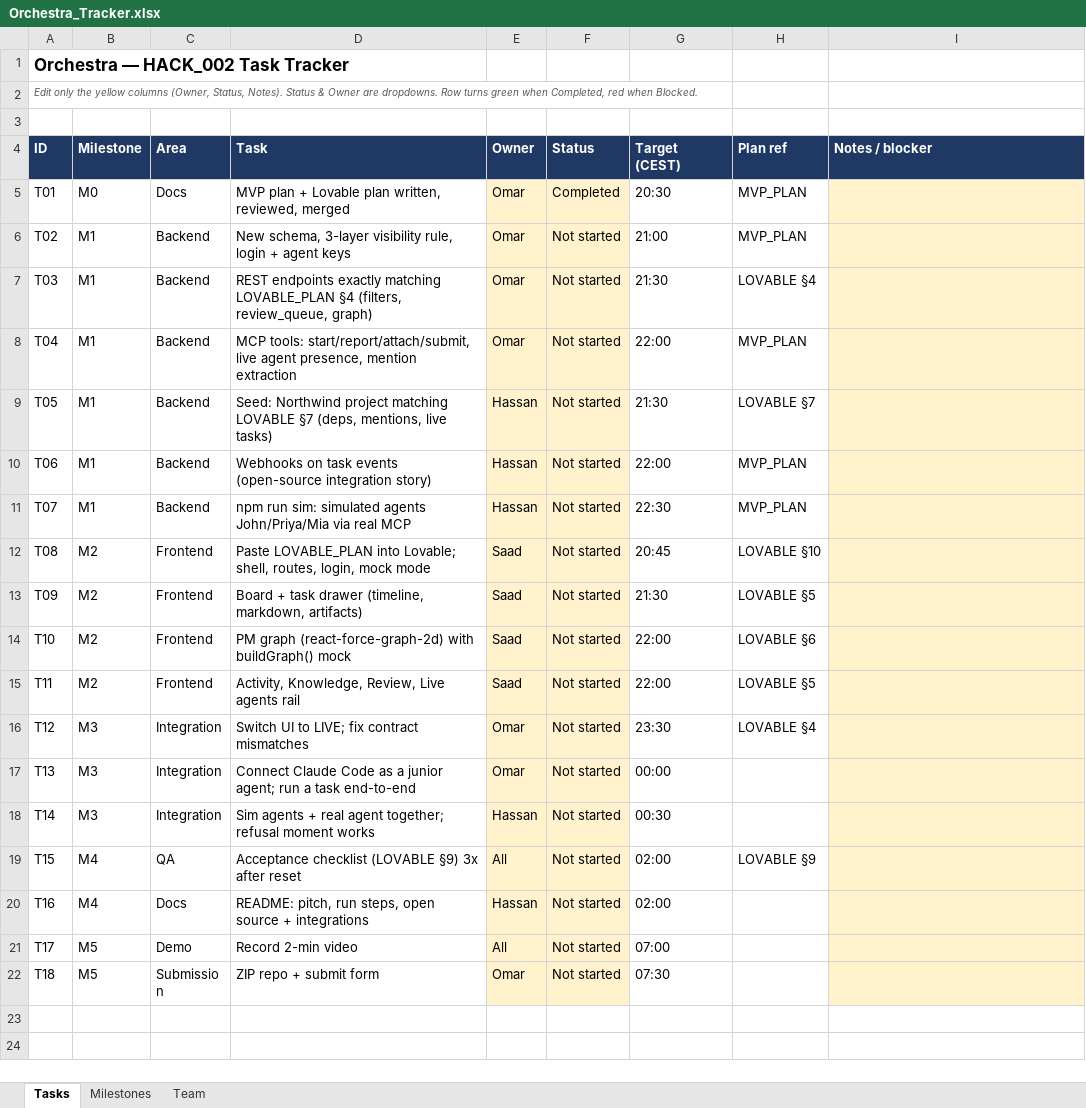
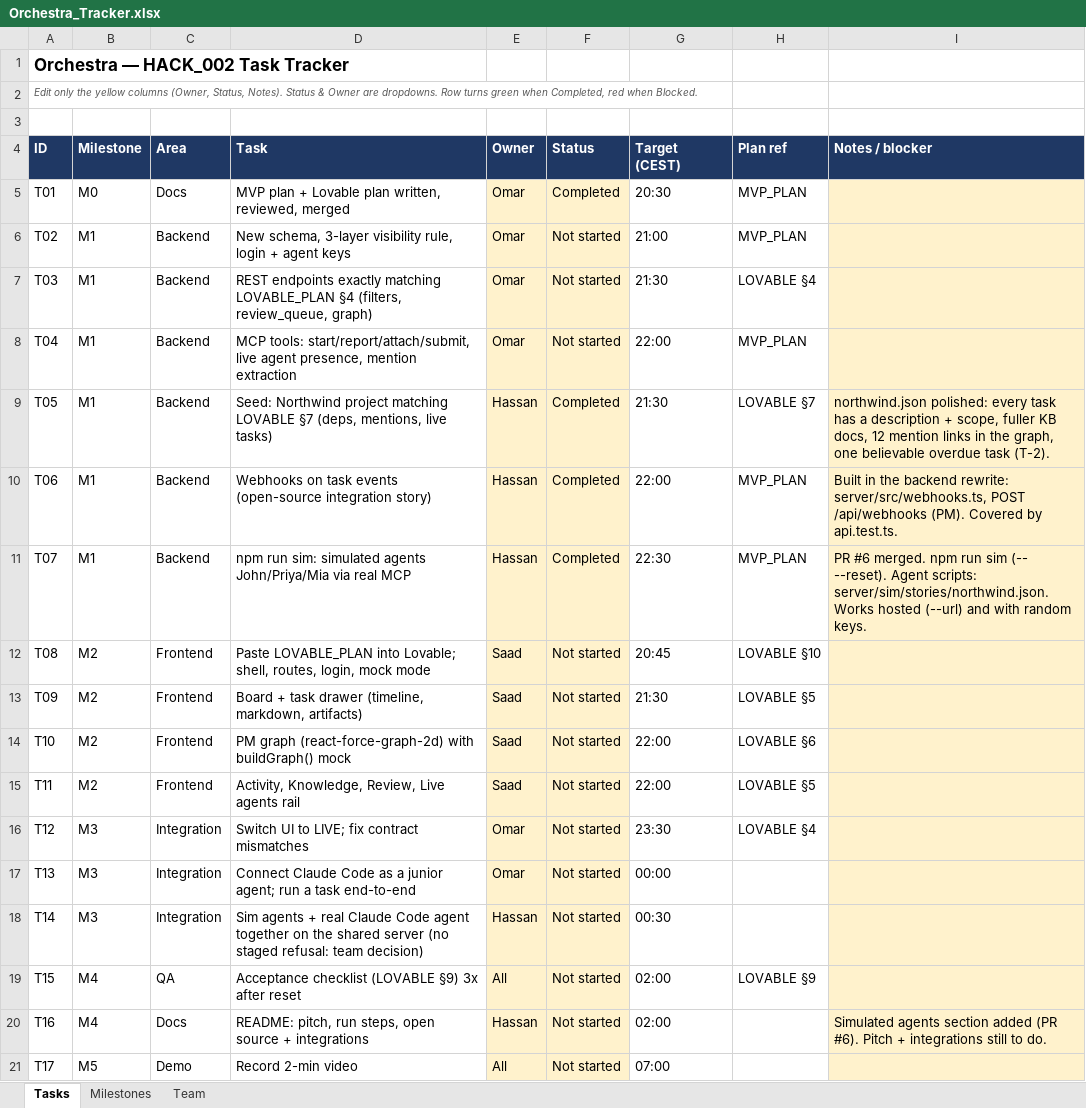
Before and after one commit to Omar-s-Org/Orchestra, an Excel workbook: docs/Orchestra_Tracker.xlsx, sheet Tasks, drawn as a sheet; only a part is shown; the shorter side is filled out with more unchanged rows; values as stored, in another font and other column widths than the file's, no borders; conditional formats not drawn; the diff names each change by its address in the sheet, - before the commit and + after, or states it on an @@ line.

```diff
--- a/docs/Orchestra_Tracker.xlsx (sheet Tasks)
+++ b/docs/Orchestra_Tracker.xlsx (sheet Tasks)
-F9:F11 (Status): Not started
+F9:F11 (Status): Completed
-I9 (Notes / blocker): (empty)
+I9 (Notes / blocker): northwind.json polished: every task has a description + scope, fuller KB docs, 12 mention links in the graph, one believable overdue task (T-2).
-I10 (Notes / blocker): (empty)
+I10 (Notes / blocker): Built in the backend rewrite: server/src/webhooks.ts, POST /api/webhooks (PM). Covered by api.test.ts.
-I11 (Notes / blocker): (empty)
+I11 (Notes / blocker): PR #6 merged. npm run sim (-- --reset). Agent scripts: server/sim/stories/northwind.json. Works hosted (--url) and with random keys.
-D18 (Task): …+ real agent together; refusal moment works
+D18 (Task): …+ real Claude Code agent together on the shared server (no staged refusal: team decision)
-I20 (Notes / blocker): (empty)
+I20 (Notes / blocker): Simulated agents section added (PR #6). Pitch + integrations still to do.
```
Also changed, not shown: 1 other file.
